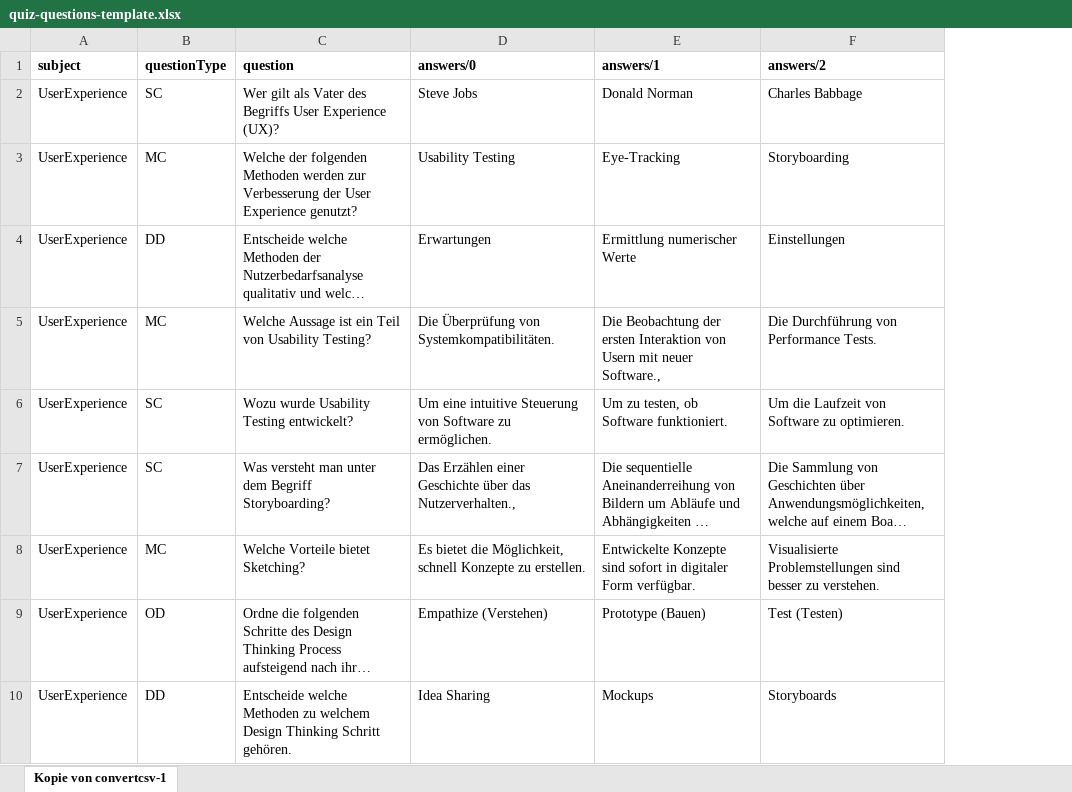
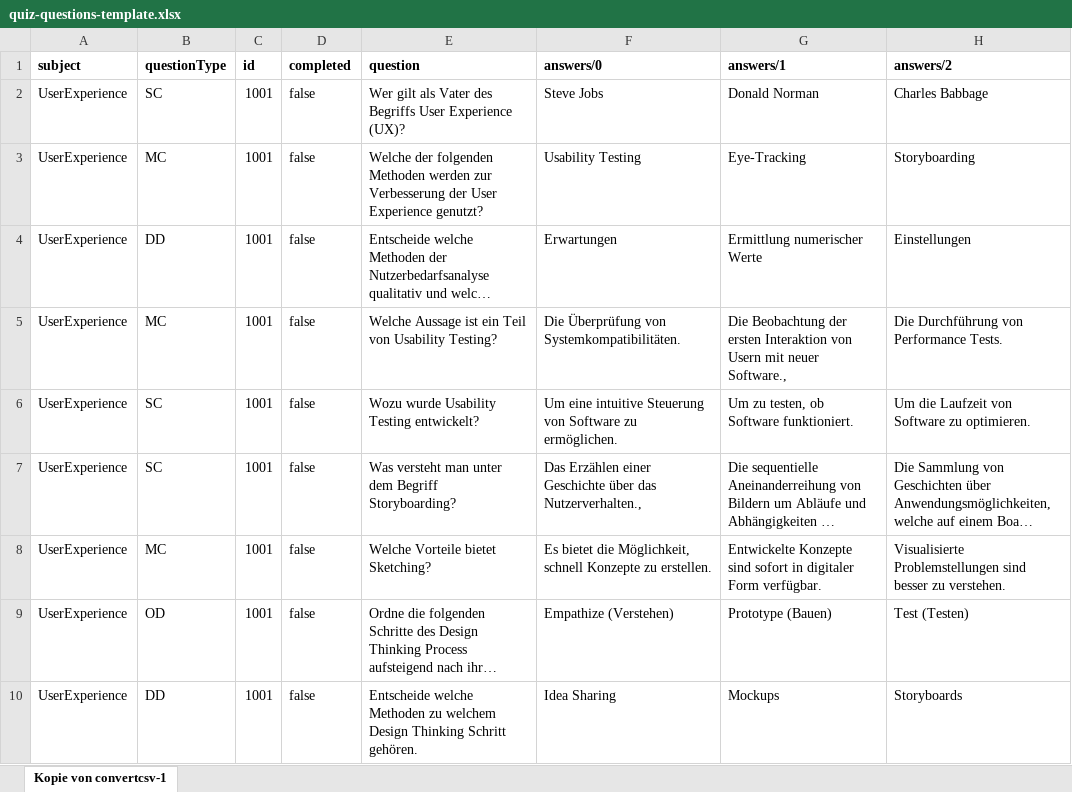
Before and after one commit to imbitdhbwma/digital-learning-imbit, an Excel workbook: brillianideas/brillianIDEAS/quiz/quiz-questions-template.xlsx, sheet Kopie von convertcsv-1, drawn as a sheet; only a part is shown; long unchanged cells end in …; values as stored, in another font and other column widths than the file's, no borders; the diff names each change by its address in the sheet, - before the commit and + after, or states it on an @@ line.

```diff
--- a/brillianideas/brillianIDEAS/quiz/quiz-questions-template.xlsx (sheet Kopie von convertcsv-1)
+++ b/brillianideas/brillianIDEAS/quiz/quiz-questions-template.xlsx (sheet Kopie von convertcsv-1)
+column C (id), rows 2-10: all 1001
+column D (completed), rows 2-10: all false
```
Also changed, not shown: 4 other files.
